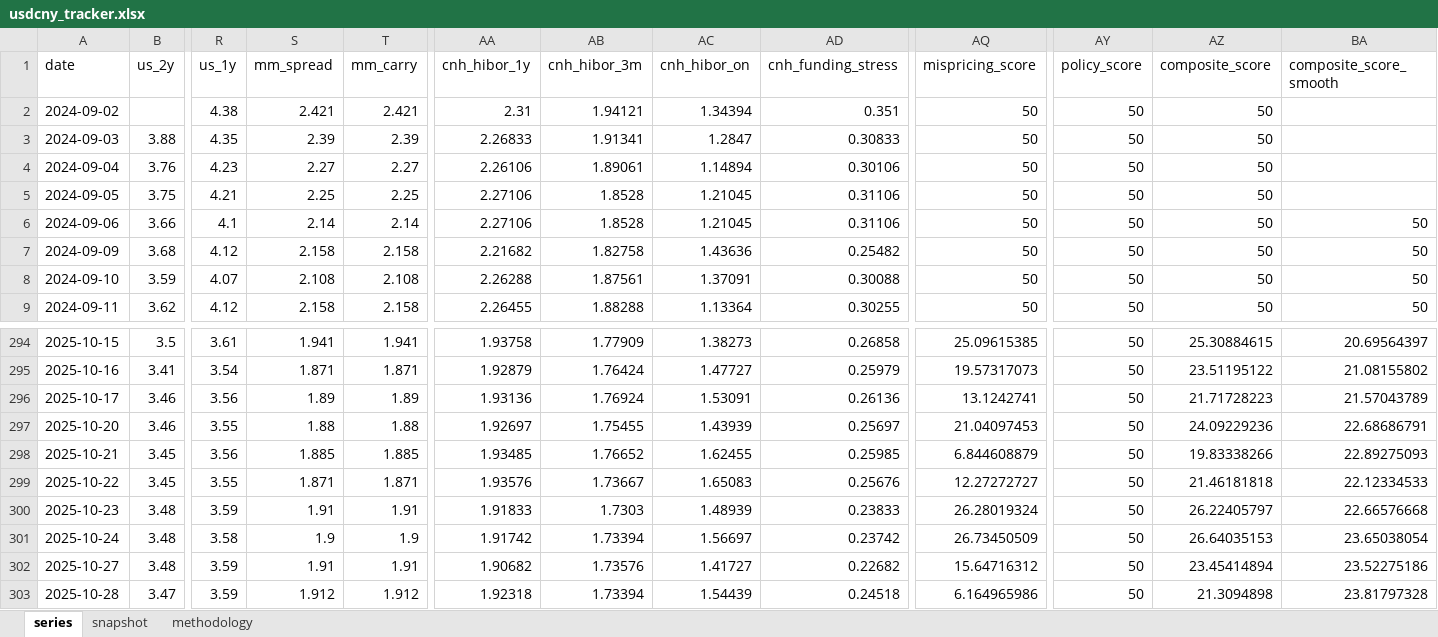
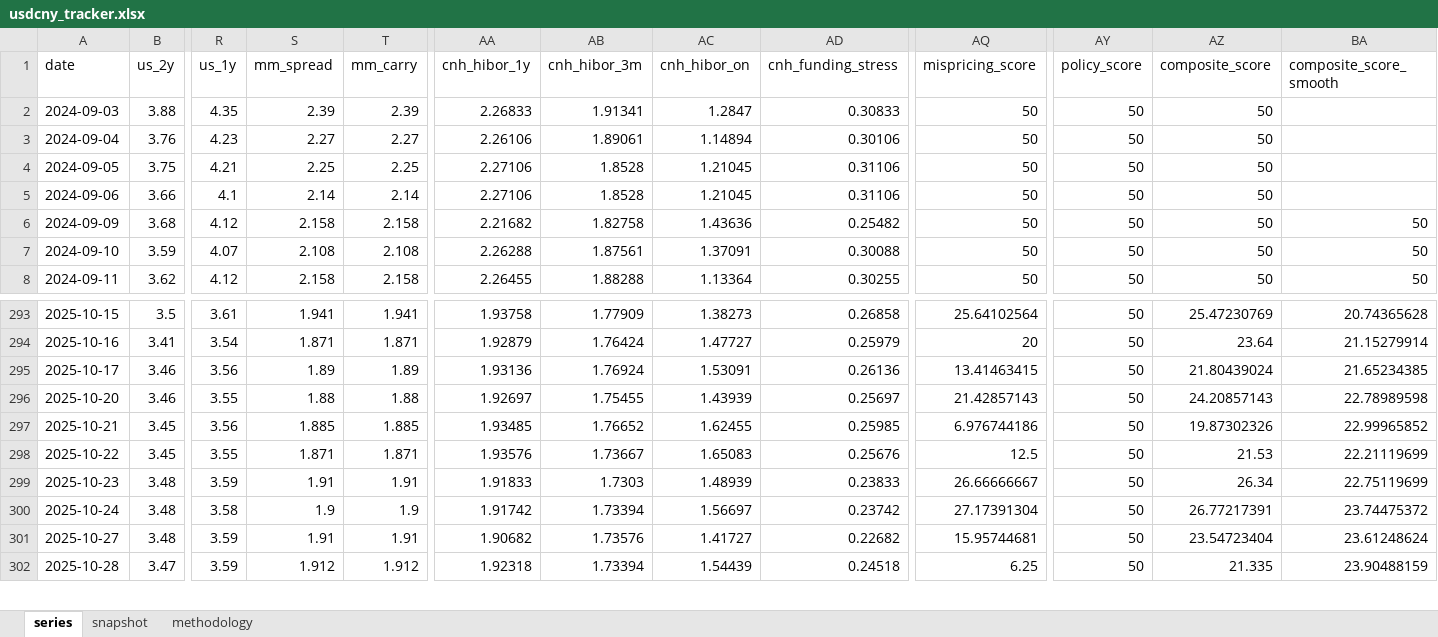
Before and after one commit to erickviann1-dev/usdcny-tracker, an Excel workbook: docs/usdcny_tracker.xlsx, sheet series, drawn as a sheet; only a part is shown, gaps mark what is left out; values as stored, in another font and other column widths than the file's, no borders; removed rows and columns are numbered as before the commit, all else as after; rows hold the shown columns only; the diff covers the shown part only; the diff names each change by its address in the sheet, - before the commit and + after, or states it on an @@ line.

```diff
--- a/docs/usdcny_tracker.xlsx (sheet series)
+++ b/docs/usdcny_tracker.xlsx (sheet series)
-row 2: 2024-09-02 |  | 4.38 | 2.421 | 2.421 | 2.31 | 1.94121 | 1.34394 | 0.351 | 50 | 50 | 50
-BA5 (composite_score_smooth): 50
+BA5 (composite_score_smooth): (empty)
-AQ293 (mispricing_score): 25.09615385
+AQ293 (mispricing_score): 25.64102564
-AZ293 (composite_score): 25.30884615
+AZ293 (composite_score): 25.47230769
-BA293 (composite_score_smooth): 20.69564397
+BA293 (composite_score_smooth): 20.74365628
-AQ294 (mispricing_score): 19.57317073
+AQ294 (mispricing_score): 20
-AZ294 (composite_score): 23.51195122
+AZ294 (composite_score): 23.64
-BA294 (composite_score_smooth): 21.08155802
+BA294 (composite_score_smooth): 21.15279914
-AQ295 (mispricing_score): 13.1242741
+AQ295 (mispricing_score): 13.41463415
-AZ295 (composite_score): 21.71728223
+AZ295 (composite_score): 21.80439024
-BA295 (composite_score_smooth): 21.57043789
+BA295 (composite_score_smooth): 21.65234385
-AQ296 (mispricing_score): 21.04097453
+AQ296 (mispricing_score): 21.42857143
-AZ296 (composite_score): 24.09229236
+AZ296 (composite_score): 24.20857143
-BA296 (composite_score_smooth): 22.68686791
+BA296 (composite_score_smooth): 22.78989598
-AQ297 (mispricing_score): 6.844608879
+AQ297 (mispricing_score): 6.976744186
-AZ297 (composite_score): 19.83338266
+AZ297 (composite_score): 19.87302326
-BA297 (composite_score_smooth): 22.89275093
+BA297 (composite_score_smooth): 22.99965852
-AQ298 (mispricing_score): 12.27272727
+AQ298 (mispricing_score): 12.5
-AZ298 (composite_score): 21.46181818
+AZ298 (composite_score): 21.53
-BA298 (composite_score_smooth): 22.12334533
+BA298 (composite_score_smooth): 22.21119699
-AQ299 (mispricing_score): 26.28019324
+AQ299 (mispricing_score): 26.66666667
-AZ299 (composite_score): 26.22405797
+AZ299 (composite_score): 26.34
-BA299 (composite_score_smooth): 22.66576668
+BA299 (composite_score_smooth): 22.75119699
-AQ300 (mispricing_score): 26.73450509
+AQ300 (mispricing_score): 27.17391304
-AZ300 (composite_score): 26.64035153
+AZ300 (composite_score): 26.77217391
-BA300 (composite_score_smooth): 23.65038054
+BA300 (composite_score_smooth): 23.74475372
-AQ301 (mispricing_score): 15.64716312
+AQ301 (mispricing_score): 15.95744681
-AZ301 (composite_score): 23.45414894
+AZ301 (composite_score): 23.54723404
-BA301 (composite_score_smooth): 23.52275186
+BA301 (composite_score_smooth): 23.61248624
-AQ302 (mispricing_score): 6.164965986
+AQ302 (mispricing_score): 6.25
-AZ302 (composite_score): 21.3094898
+AZ302 (composite_score): 21.335
-BA302 (composite_score_smooth): 23.81797328
+BA302 (composite_score_smooth): 23.90488159
```
Also changed, not shown: 1 added row and 1043 edited cells elsewhere in this sheet, sheet snapshot, 3 other files.
